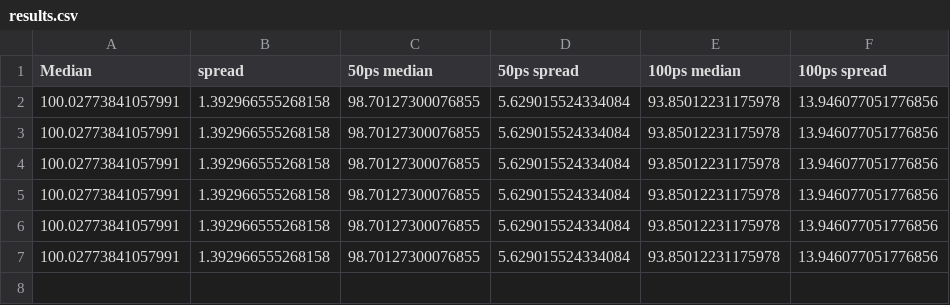
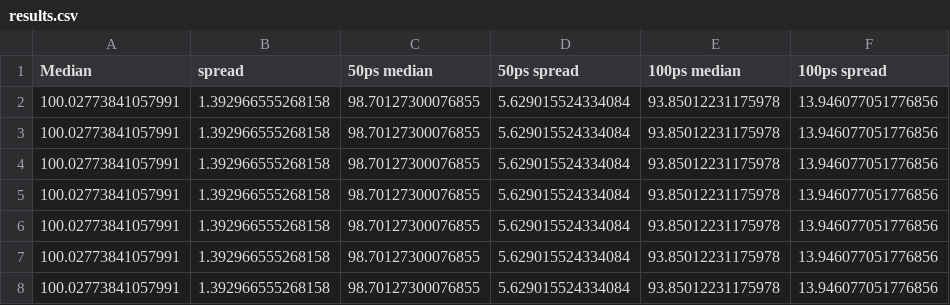
Before and after one commit to AntonKristensen/PicoTDC, a CSV file: Simulations/FinalSims/SingleEnergy/results.csv, drawn as a sheet.

```diff
--- a/Simulations/FinalSims/SingleEnergy/results.csv
+++ b/Simulations/FinalSims/SingleEnergy/results.csv
@@ -7 +7,2 @@ Median, spread, 50ps median, 50ps spread, 100ps median, 100ps spread
 100.02773841057991, 1.392966555268158, 98.70127300076855, 5.629015524334084, 93.85012231175978, 13.946077051776856
+100.02773841057991, 1.392966555268158, 98.70127300076855, 5.629015524334084, 93.85012231175978, 13.946077051776856
```
Also changed, not shown: 2 other files.
